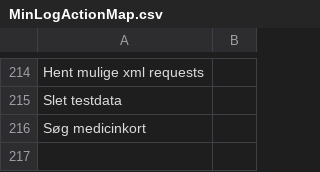
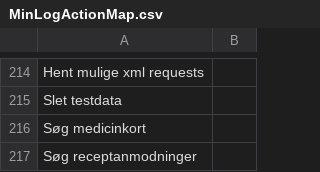
Before and after one commit to trifork/fmk-minlog-categories, a CSV file: src/MinLogActionMap.csv, drawn as a sheet; only a part is shown, gaps mark what is left out.

Commit message:
FMK-3294: Tilføjet service til fremsøgning af receptanmodninger til 1.4.6

```diff
--- a/src/MinLogActionMap.csv
+++ b/src/MinLogActionMap.csv
@@ -216 +216,2 @@ Slet testdata
 Søg medicinkort
+Søg receptanmodninger
```
